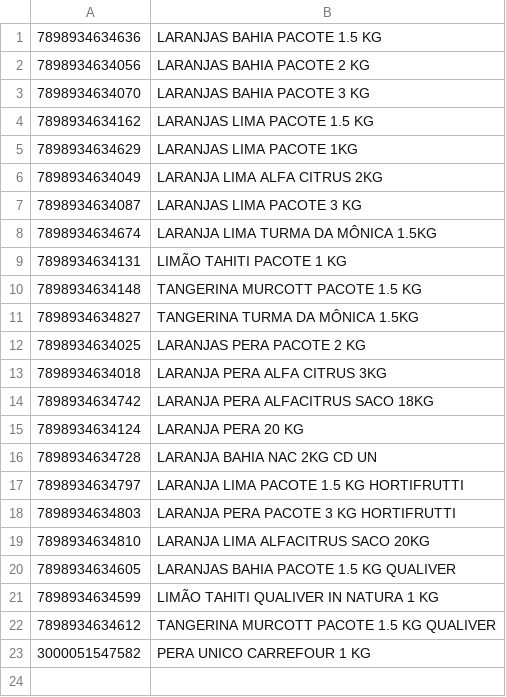
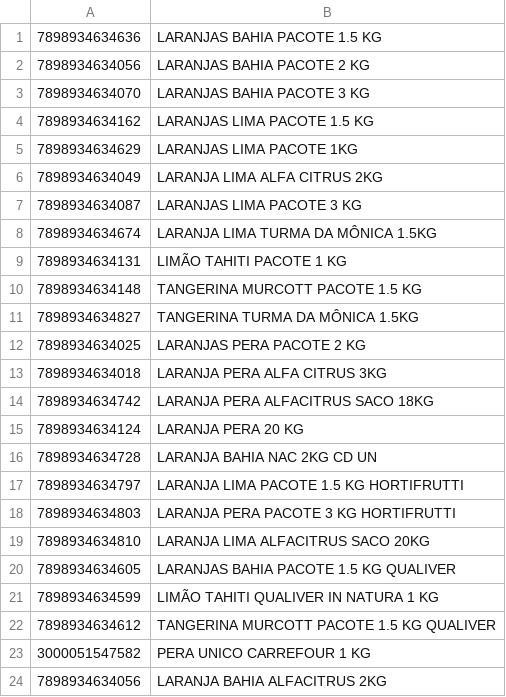
Before and after one commit to octio/app-qrcode-paripassu, a CSV file: storage/app/produtos.csv, drawn as a sheet; the diff names each change by its address in the sheet, - before the commit and + after, or states it on an @@ line.

```diff
--- a/storage/app/produtos.csv
+++ b/storage/app/produtos.csv
+row 24: 7898934634056 | LARANJA BAHIA ALFACITRUS 2KG
```
Also changed, not shown: 1 other file.
